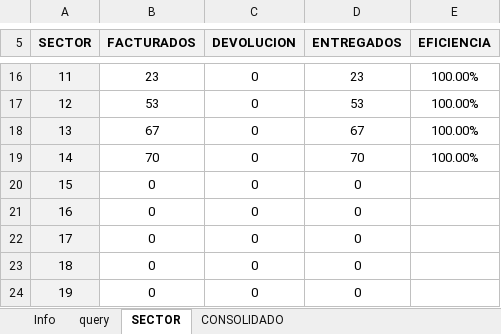
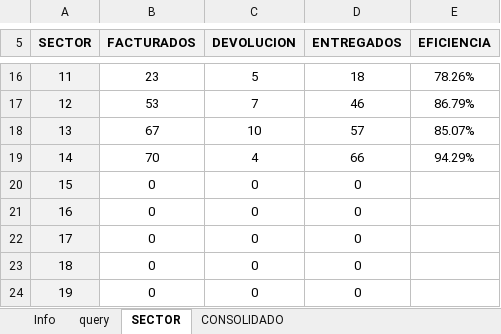
Before and after one commit to manuelpena/CentroServicio, an Excel workbook: Reportes Excel/EFICIENCIA.xlsm, sheet SECTOR, drawn as a sheet; only a part is shown, gaps mark what is left out; values as stored, in another font and other column widths than the file's, no borders; charts and pictures and conditional formats not drawn; the diff covers the shown part only; the diff names each change by its address in the sheet, - before the commit and + after, or states it on an @@ line.

```diff
--- a/Reportes Excel/EFICIENCIA.xlsm (sheet SECTOR)
+++ b/Reportes Excel/EFICIENCIA.xlsm (sheet SECTOR)
-C16 (DEVOLUCION): 0
+C16 (DEVOLUCION): 5
-D16 (ENTREGADOS): 23
+D16 (ENTREGADOS): 18
-E16 (EFICIENCIA): 100.00%
+E16 (EFICIENCIA): 78.26%
-C17 (DEVOLUCION): 0
+C17 (DEVOLUCION): 7
-D17 (ENTREGADOS): 53
+D17 (ENTREGADOS): 46
-E17 (EFICIENCIA): 100.00%
+E17 (EFICIENCIA): 86.79%
-C18 (DEVOLUCION): 0
+C18 (DEVOLUCION): 10
-D18 (ENTREGADOS): 67
+D18 (ENTREGADOS): 57
-E18 (EFICIENCIA): 100.00%
+E18 (EFICIENCIA): 85.07%
-C19 (DEVOLUCION): 0
+C19 (DEVOLUCION): 4
-D19 (ENTREGADOS): 70
+D19 (ENTREGADOS): 66
-E19 (EFICIENCIA): 100.00%
+E19 (EFICIENCIA): 94.29%
```
Also changed, not shown: 33 edited cells elsewhere in this sheet, sheet Info, sheet CONSOLIDADO, charts or pictures, 10 other files.
